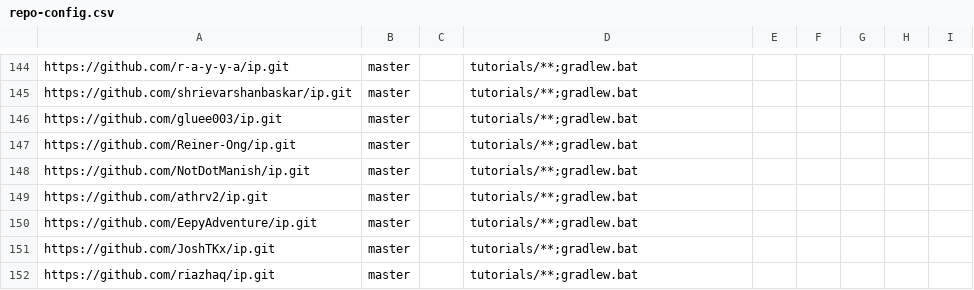
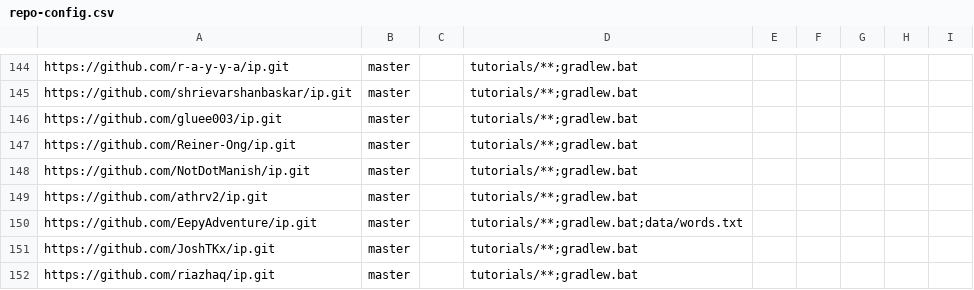
Before and after one commit to NUS-CS2103-AY2526-S2/ip-dashboard, a CSV file: config/repo-config.csv, drawn as a sheet; only a part is shown, gaps mark what is left out.

Commit message:
Update configs

```diff
--- a/config/repo-config.csv
+++ b/config/repo-config.csv
@@ -149,3 +149,3 @@ https://github.com/NotDotManish/ip.git,master,,tutorials/**;gradlew.bat,,,,,
 https://github.com/athrv2/ip.git,master,,tutorials/**;gradlew.bat,,,,,
-https://github.com/EepyAdventure/ip.git,master,,tutorials/**;gradlew.bat,,,,,
+https://github.com/EepyAdventure/ip.git,master,,tutorials/**;gradlew.bat;data/words.txt,,,,,
 https://github.com/JoshTKx/ip.git,master,,tutorials/**;gradlew.bat,,,,,
```
